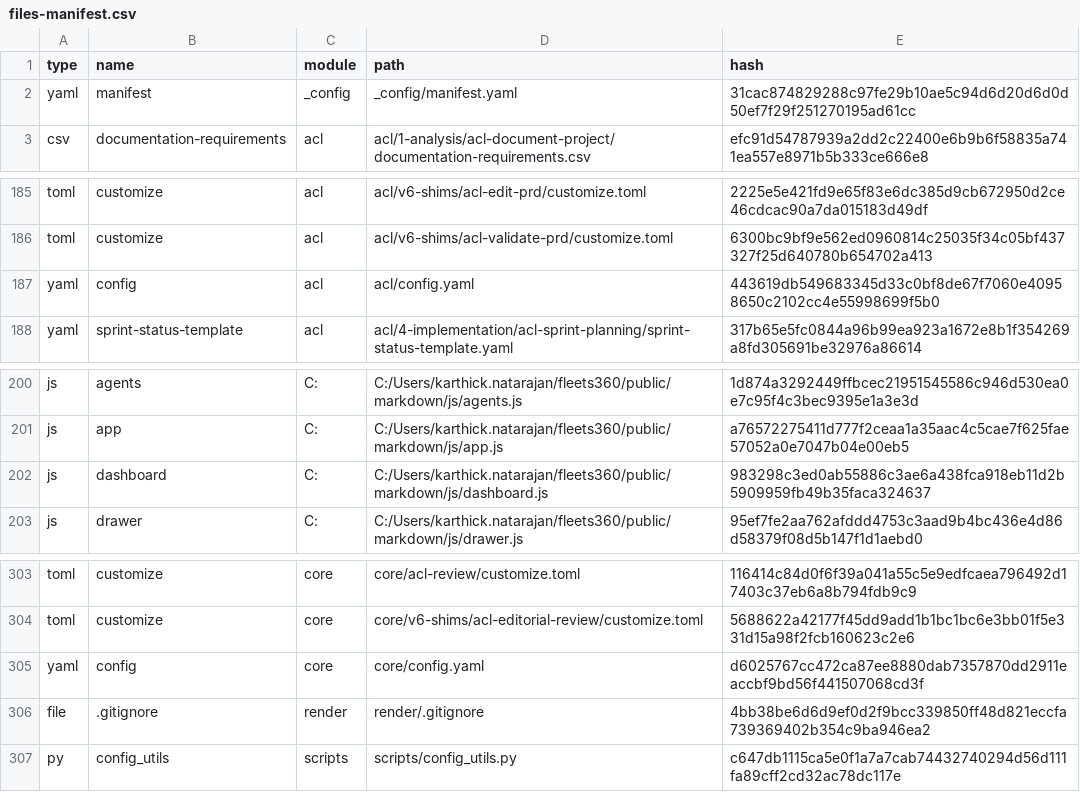
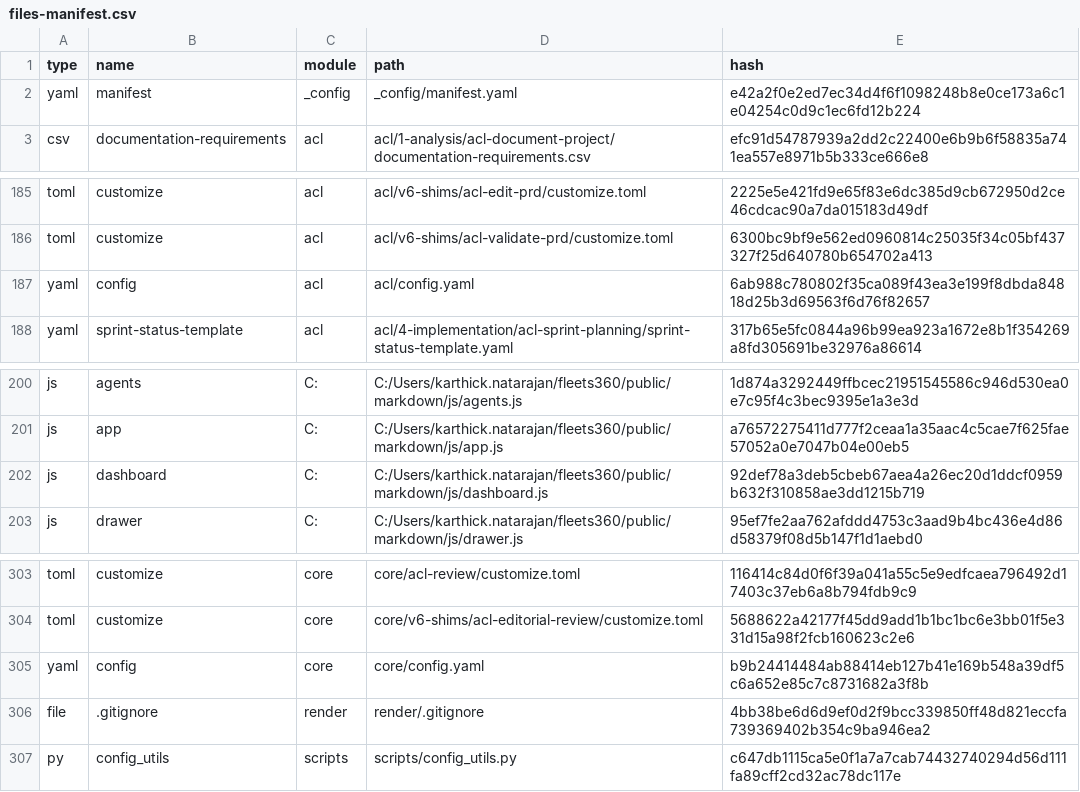
Before and after one commit to karthick1827/fleets360, a CSV file: _acl/_config/files-manifest.csv, drawn as a sheet; only a part is shown, gaps mark what is left out.

```diff
--- a/_acl/_config/files-manifest.csv
+++ b/_acl/_config/files-manifest.csv
@@ -1,3 +1,3 @@
 type,name,module,path,hash
-"yaml","manifest","_config","_config/manifest.yaml","31cac874829288c97fe29b10ae5c94d6d20d6d0d50ef7f29f251270195ad61cc"
+"yaml","manifest","_config","_config/manifest.yaml","e42a2f0e2ed7ec34d4f6f1098248b8e0ce173a6c1e04254c0d9c1ec6fd12b224"
 "csv","documentation-requirements","acl","acl/1-analysis/acl-document-project/documentation-requirements.csv","efc91d54787939a2dd2c22400e6b9b6f58835a741ea557e8971b5b333ce666e8"
@@ -186,3 +186,3 @@ type,name,module,path,hash
 "toml","customize","acl","acl/v6-shims/acl-validate-prd/customize.toml","6300bc9bf9e562ed0960814c25035f34c05bf437327f25d640780b654702a413"
-"yaml","config","acl","acl/config.yaml","443619db549683345d33c0bf8de67f7060e40958650c2102cc4e55998699f5b0"
+"yaml","config","acl","acl/config.yaml","6ab988c780802f35ca089f43ea3e199f8dbda84818d25b3d69563f6d76f82657"
 "yaml","sprint-status-template","acl","acl/4-implementation/acl-sprint-planning/sprint-status-template.yaml","317b65e5fc0844a96b99ea923a1672e8b1f354269a8fd305691be32976a86614"
@@ -201,3 +201,3 @@ type,name,module,path,hash
 "js","app","C:","C:/Users/karthick.natarajan/fleets360/public/markdown/js/app.js","a76572275411d777f2ceaa1a35aac4c5cae7f625fae57052a0e7047b04e00eb5"
-"js","dashboard","C:","C:/Users/karthick.natarajan/fleets360/public/markdown/js/dashboard.js","983298c3ed0ab55886c3ae6a438fca918eb11d2b5909959fb49b35faca324637"
+"js","dashboard","C:","C:/Users/karthick.natarajan/fleets360/public/markdown/js/dashboard.js","92def78a3deb5cbeb67aea4a26ec20d1ddcf0959b632f310858ae3dd1215b719"
 "js","drawer","C:","C:/Users/karthick.natarajan/fleets360/public/markdown/js/drawer.js","95ef7fe2aa762afddd4753c3aad9b4bc436e4d86d58379f08d5b147f1d1aebd0"
@@ -304,3 +304,3 @@ type,name,module,path,hash
 "toml","customize","core","core/v6-shims/acl-editorial-review/customize.toml","5688622a42177f45dd9add1b1bc1bc6e3bb01f5e331d15a98f2fcb160623c2e6"
-"yaml","config","core","core/config.yaml","d6025767cc472ca87ee8880dab7357870dd2911eaccbf9bd56f441507068cd3f"
+"yaml","config","core","core/config.yaml","b9b24414484ab88414eb127b41e169b548a39df5c6a652e85c7c8731682a3f8b"
 "file",".gitignore","render","render/.gitignore","4bb38be6d6d9ef0d2f9bcc339850ff48d821eccfa739369402b354c9ba946ea2"
```
Also changed, not shown: 12 other files.
